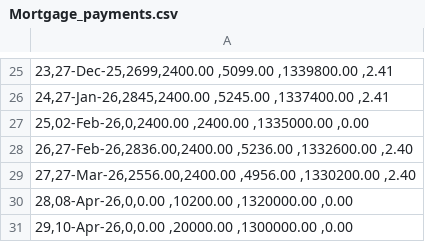
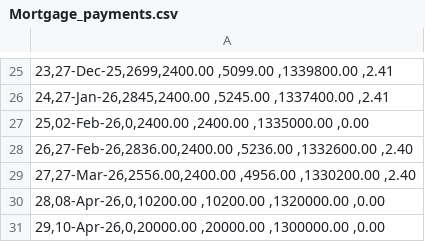
Before and after one commit to Naukh/main-repo, a CSV file: Apps/data/Mortgage_data_file/Mortgage_payments.csv, drawn as a sheet; only a part is shown, gaps mark what is left out.

Commit message:
Data update

```diff
--- a/Apps/data/Mortgage_data_file/Mortgage_payments.csv
+++ b/Apps/data/Mortgage_data_file/Mortgage_payments.csv
@@ -29,3 +29,3 @@
 "27,27-Mar-26,2556.00,2400.00 ,4956.00 ,1330200.00 ,2.40"
-"28,08-Apr-26,0,0.00 ,10200.00 ,1320000.00 ,0.00"
-"29,10-Apr-26,0,0.00 ,20000.00 ,1300000.00 ,0.00"
+"28,08-Apr-26,0,10200.00 ,10200.00 ,1320000.00 ,0.00"
+"29,10-Apr-26,0,20000.00 ,20000.00 ,1300000.00 ,0.00"
```
